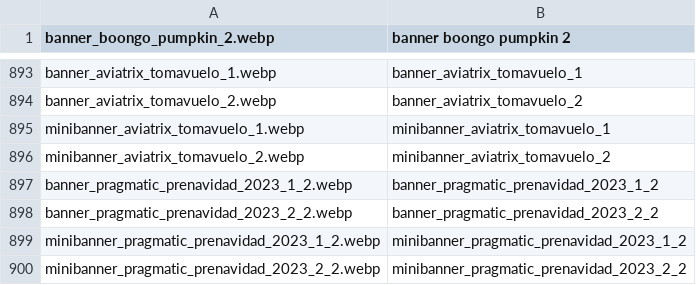
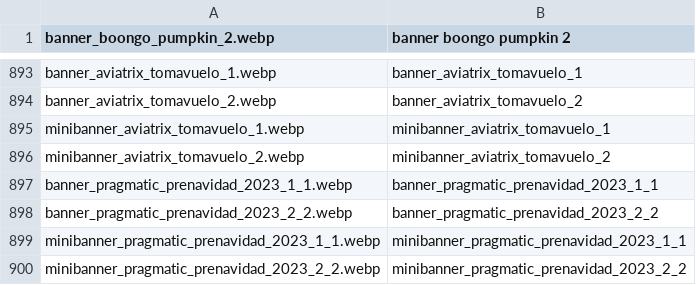
Before and after one commit to tecnodata2015/slots, a CSV file: banners.csv, drawn as a sheet; only a part is shown, gaps mark what is left out.

Commit message:
banners torneo pragmatic Suerte Pre Navidena2

```diff
--- a/banners.csv
+++ b/banners.csv
@@ -896,5 +896,5 @@ minibanner_aviatrix_tomavuelo_1.webp,minibanner_aviatrix_tomavuelo_1
 minibanner_aviatrix_tomavuelo_2.webp,minibanner_aviatrix_tomavuelo_2
-banner_pragmatic_prenavidad_2023_1_2.webp,banner_pragmatic_prenavidad_2023_1_2
+banner_pragmatic_prenavidad_2023_1_1.webp,banner_pragmatic_prenavidad_2023_1_1
 banner_pragmatic_prenavidad_2023_2_2.webp,banner_pragmatic_prenavidad_2023_2_2
-minibanner_pragmatic_prenavidad_2023_1_2.webp,minibanner_pragmatic_prenavidad_2023_1_2
+minibanner_pragmatic_prenavidad_2023_1_1.webp,minibanner_pragmatic_prenavidad_2023_1_1
 minibanner_pragmatic_prenavidad_2023_2_2.webp,minibanner_pragmatic_prenavidad_2023_2_2
```
